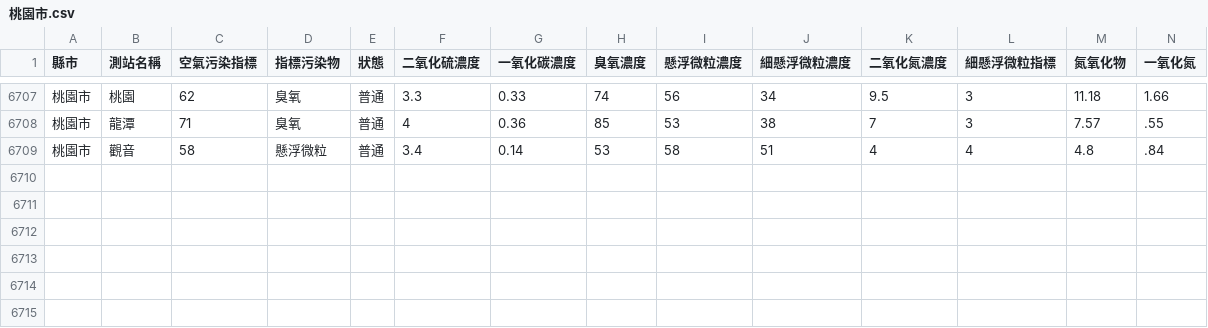
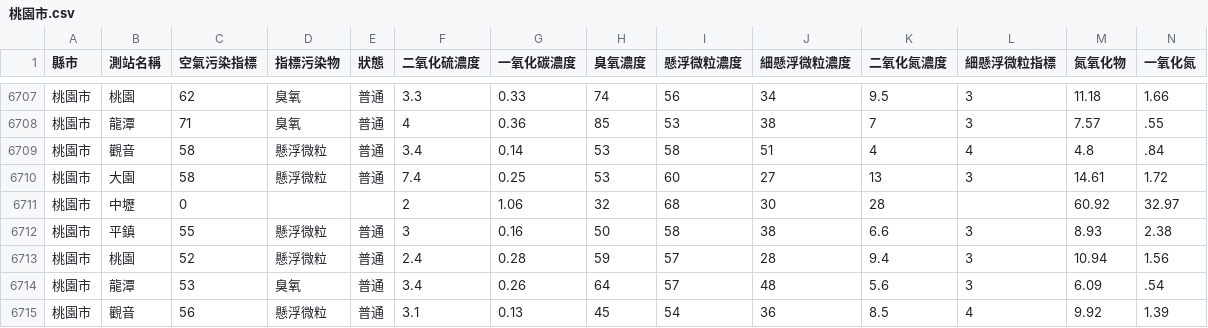
Before and after one commit to HarrisQs/AirPollutionCrawler, a CSV file: Data/桃園市.csv, drawn as a sheet; only a part is shown, gaps mark what is left out; rows hold the shown columns only; the diff names each change by its address in the sheet, - before the commit and + after, or states it on an @@ line.

```diff
--- a/Data/桃園市.csv
+++ b/Data/桃園市.csv
+row 6710: 桃園市 | 大園 | 58 | 懸浮微粒 | 普通 | 7.4 | 0.25 | 53 | 60 | 27 | 13 | 3 | 14.61 | 1.72
+row 6711: 桃園市 | 中壢 | 0 |  |  | 2 | 1.06 | 32 | 68 | 30 | 28 |  | 60.92 | 32.97
+row 6712: 桃園市 | 平鎮 | 55 | 懸浮微粒 | 普通 | 3 | 0.16 | 50 | 58 | 38 | 6.6 | 3 | 8.93 | 2.38
+row 6713: 桃園市 | 桃園 | 52 | 懸浮微粒 | 普通 | 2.4 | 0.28 | 59 | 57 | 28 | 9.4 | 3 | 10.94 | 1.56
+row 6714: 桃園市 | 龍潭 | 53 | 臭氧 | 普通 | 3.4 | 0.26 | 64 | 57 | 48 | 5.6 | 3 | 6.09 | .54
+row 6715: 桃園市 | 觀音 | 56 | 懸浮微粒 | 普通 | 3.1 | 0.13 | 45 | 54 | 36 | 8.5 | 4 | 9.92 | 1.39
```
Also changed, not shown: Data/新北市.csv, Data/臺中市.csv, 19 other files.
